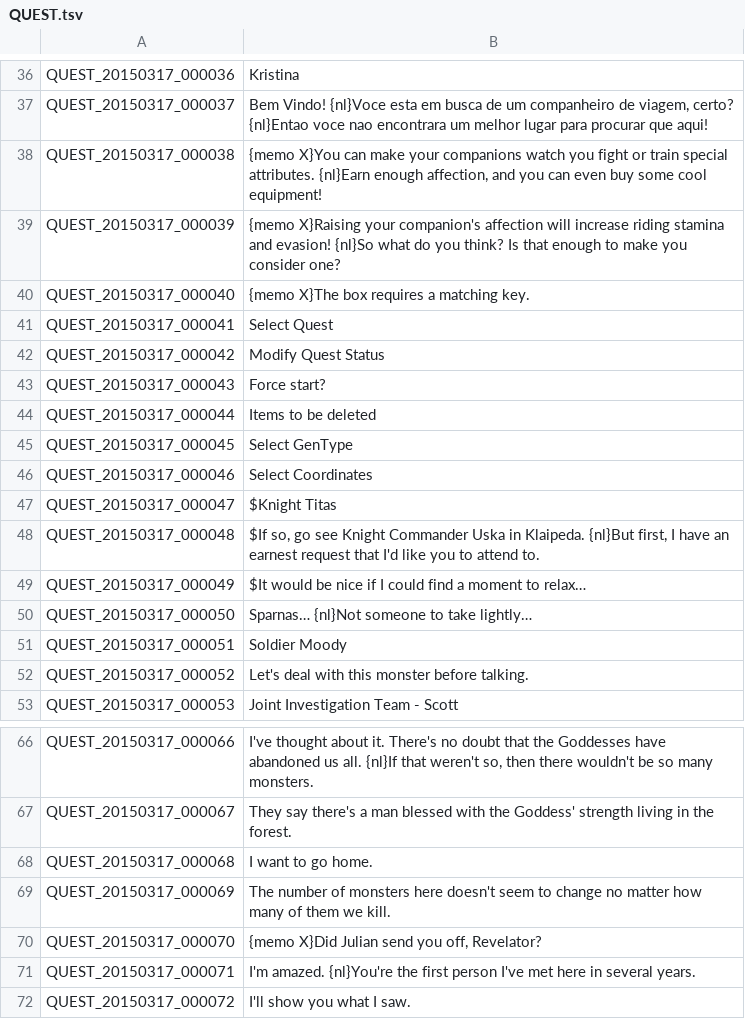
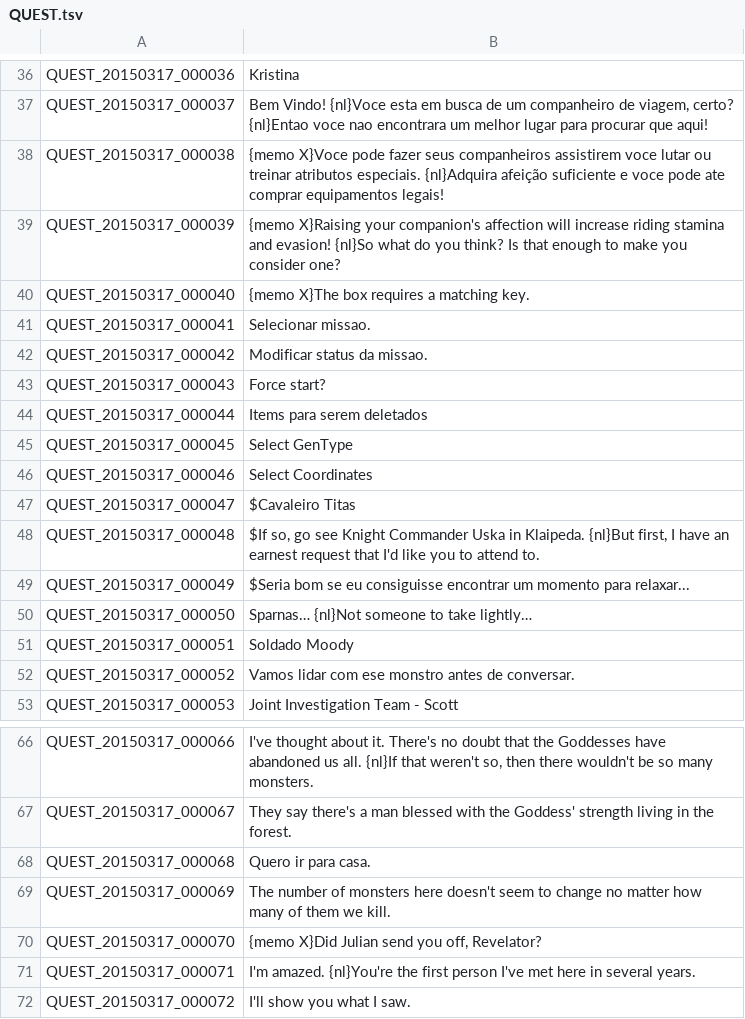
Before and after one commit to BloodHeartless/Tree-of-savior-Portugues-, a TSV file: QUEST.tsv, drawn as a sheet; only a part is shown, gaps mark what is left out.

Commit message:
Made translation changes to Quest

```diff
--- a/QUEST.tsv
+++ b/QUEST.tsv
@@ -37,17 +37,17 @@ QUEST_20150317_000036	Kristina
 QUEST_20150317_000037	Bem Vindo! {nl}Voce esta em busca de um companheiro de viagem, certo? {nl}Entao voce nao encontrara um melhor lugar para procurar que aqui!
-QUEST_20150317_000038	{memo X}You can make your companions watch you fight or train special attributes. {nl}Earn enough affection, and you can even buy some cool equipment!
+QUEST_20150317_000038	{memo X}Voce pode fazer seus companheiros assistirem voce lutar ou treinar atributos especiais. {nl}Adquira afeição suficiente e voce pode ate comprar equipamentos legais!
 QUEST_20150317_000039	{memo X}Raising your companion's affection will increase riding stamina and evasion! {nl}So what do you think? Is that enough to make you consider one?
 QUEST_20150317_000040	{memo X}The box requires a matching key.
-QUEST_20150317_000041	Select Quest
-QUEST_20150317_000042	Modify Quest Status
+QUEST_20150317_000041	Selecionar missao.
+QUEST_20150317_000042	Modificar status da missao.
 QUEST_20150317_000043	Force start?
-QUEST_20150317_000044	Items to be deleted
+QUEST_20150317_000044	Items para serem deletados
 QUEST_20150317_000045	Select GenType
 QUEST_20150317_000046	Select Coordinates
-QUEST_20150317_000047	$Knight Titas
+QUEST_20150317_000047	$Cavaleiro Titas
 QUEST_20150317_000048	$If so, go see Knight Commander Uska in Klaipeda. {nl}But first, I have an earnest request that I'd like you to attend to.
-QUEST_20150317_000049	$It would be nice if I could find a moment to relax…
+QUEST_20150317_000049	$Seria bom se eu consiguisse encontrar um momento para relaxar...
 QUEST_20150317_000050	Sparnas… {nl}Not someone to take lightly…
-QUEST_20150317_000051	Soldier Moody
-QUEST_20150317_000052	Let's deal with this monster before talking.
+QUEST_20150317_000051	Soldado Moody
+QUEST_20150317_000052	Vamos lidar com ese monstro antes de conversar.
 QUEST_20150317_000053	Joint Investigation Team - Scott
@@ -67,3 +67,3 @@ QUEST_20150317_000066	I've thought about it. There's no doubt that the Goddesses
 QUEST_20150317_000067	They say there's a man blessed with the Goddess' strength living in the forest.
-QUEST_20150317_000068	I want to go home.
+QUEST_20150317_000068	Quero ir para casa.
 QUEST_20150317_000069	The number of monsters here doesn't seem to change no matter how many of them we kill.
```
